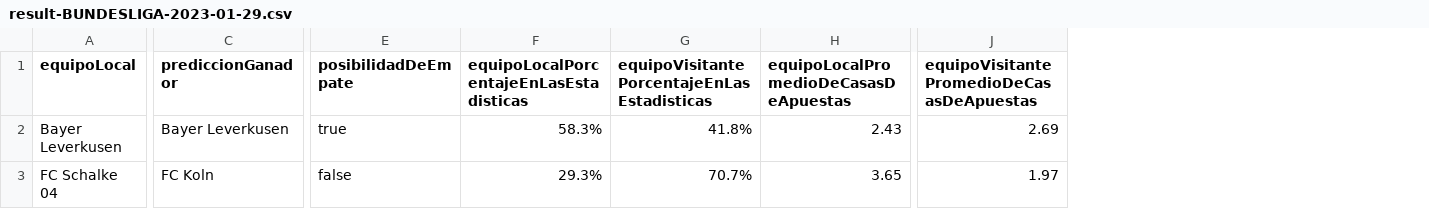
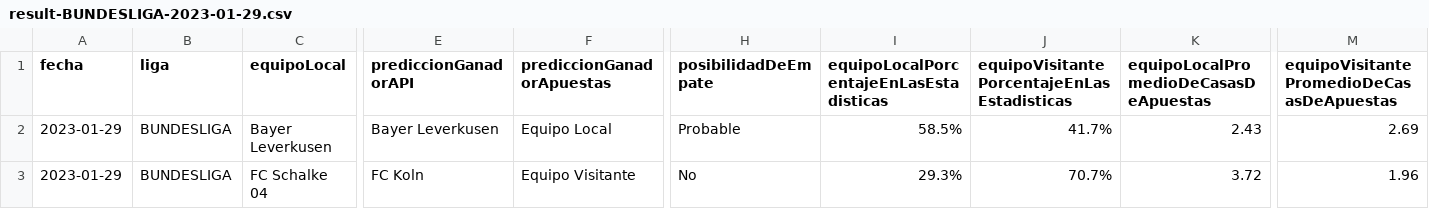
Before and after one commit to bonino97/SportsBetsScript, a CSV file: results/2023-01-29/csv/result-BUNDESLIGA-2023-01-29.csv, drawn as a sheet; only a part is shown, gaps mark what is left out; addresses are those after the commit; the diff names each change by its address in the sheet, - before the commit and + after, or states it on an @@ line.

```diff
--- a/results/2023-01-29/csv/result-BUNDESLIGA-2023-01-29.csv
+++ b/results/2023-01-29/csv/result-BUNDESLIGA-2023-01-29.csv
+column A (fecha), rows 2-3: 2023-01-29 | 2023-01-29
+column B (liga), rows 2-3: BUNDESLIGA | BUNDESLIGA
+column F (prediccionGanadorApuestas), rows 2-3: Equipo Local | Equipo Visitante
-E1: prediccionGanador
+E1: prediccionGanadorAPI
-H2 (posibilidadDeEmpate): true
+H2 (posibilidadDeEmpate): Probable
-I2: 58.3%
+I2: 58.5%
-J2: 41.8%
+J2: 41.7%
-H3 (posibilidadDeEmpate): false
+H3 (posibilidadDeEmpate): No
-K3: 3.65
+K3: 3.72
-M3: 1.97
+M3: 1.96
```
Also changed, not shown: results/2023-01-29/csv/result-LA_LIGA-2023-01-29.csv, results/2023-01-29/csv/result-LIGUE_1-2023-01-29.csv, 31 other files.
